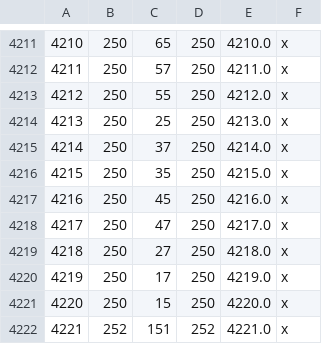
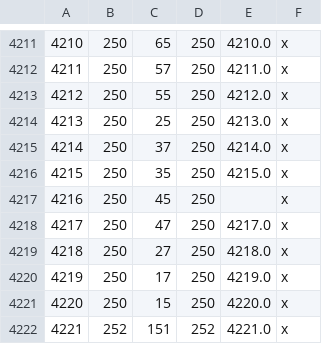
Before and after one commit to RowanMaBoot/SevenKingdoms-CK3, a CSV file: mod/tsk_ck3/map_data/definition.csv, drawn as a sheet; only a part is shown, gaps mark what is left out.

```diff
--- a/mod/tsk_ck3/map_data/definition.csv
+++ b/mod/tsk_ck3/map_data/definition.csv
@@ -4216,3 +4216,3 @@
 4215;250;35;250;4215.0;x;
-4216;250;45;250;4216.0;x;
+4216;250;45;250;;x;
 4217;250;47;250;4217.0;x;
```
Also changed, not shown: 3 other files.
